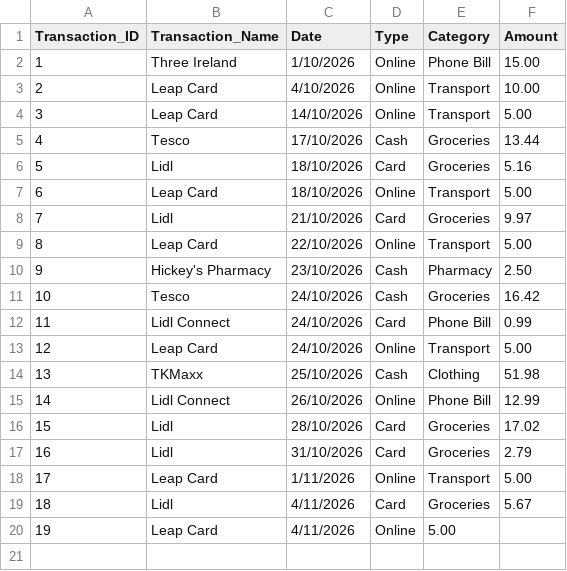
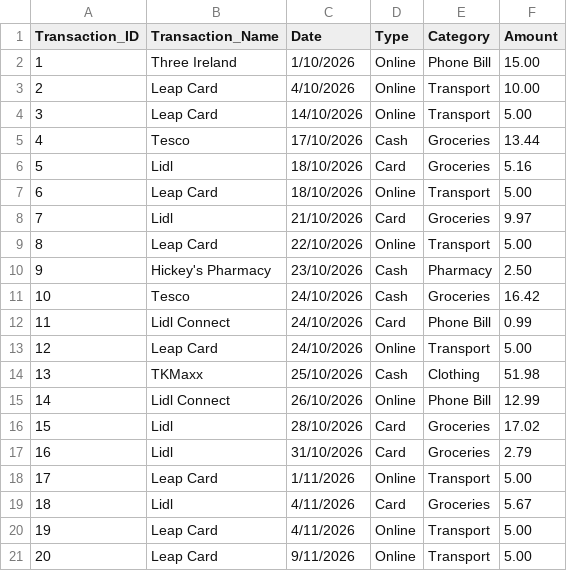
Before and after one commit to CodeFreak-7/Data-Centric-Programming-Assignment, a CSV file: data/expense.csv, drawn as a sheet.

Commit message:
Updated expenses csv

```diff
--- a/data/expense.csv
+++ b/data/expense.csv
@@ -19,2 +19,3 @@ Transaction_ID,Transaction_Name,Date,Type,Category,Amount
 18,Lidl,4/11/2026,Card,Groceries,5.67
-19,Leap Card,4/11/2026,Online,5.00
+19,Leap Card,4/11/2026,Online,Transport,5.00
+20,Leap Card,9/11/2026,Online,Transport,5.00
```
